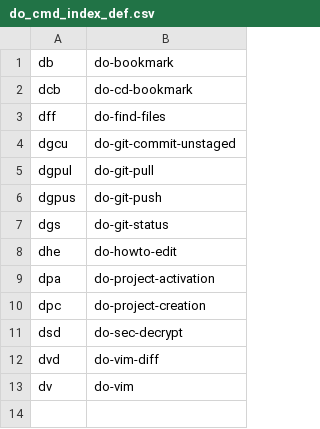
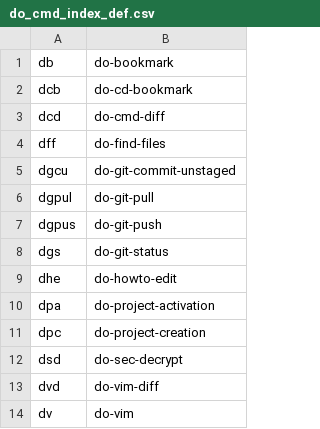
Before and after one commit to wdicarlo/wdc-do-commands, a CSV file: bin/do_cmd_index_def.csv, drawn as a sheet; the diff names each change by its address in the sheet, - before the commit and + after, or states it on an @@ line.

Commit message:
Update bin/do_cmd_index_def.csv file.

```diff
--- a/bin/do_cmd_index_def.csv
+++ b/bin/do_cmd_index_def.csv
+row 3: dcd | do-cmd-diff
```
